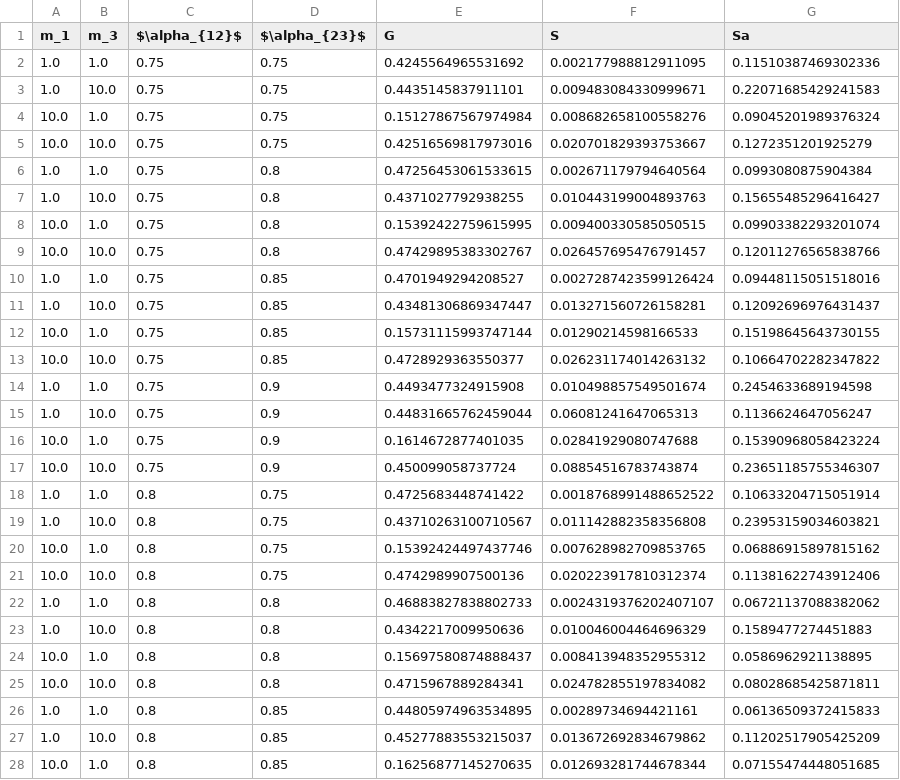
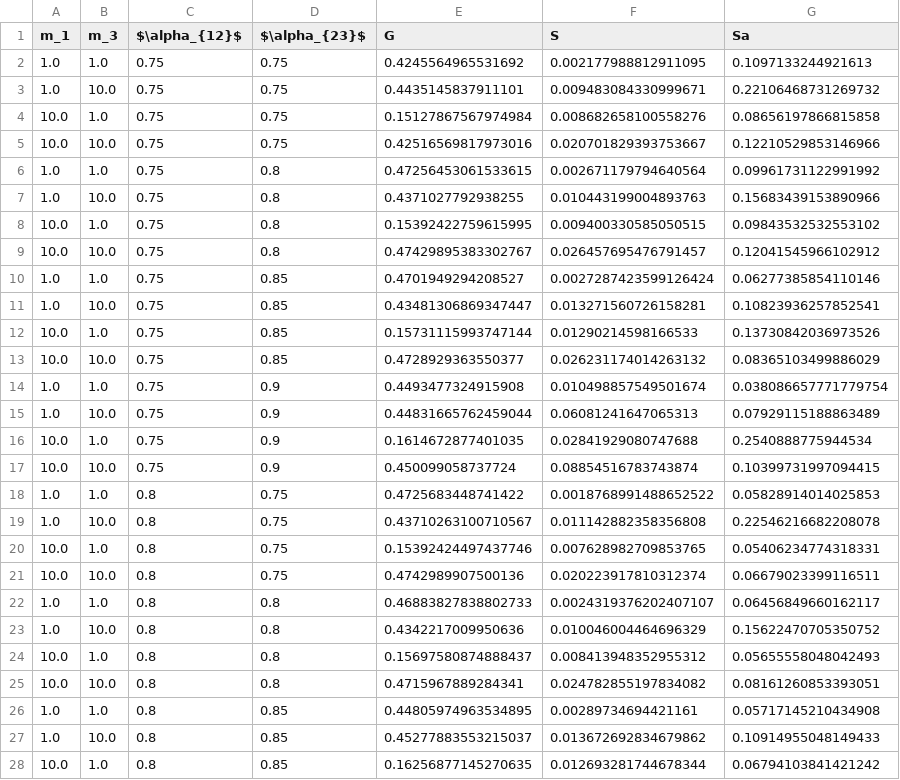
Before and after one commit to EritasY/Chaos, a CSV file: ModeAmp.csv, drawn as a sheet; only a part is shown; the diff covers the shown part only.

```diff
--- a/ModeAmp.csv
+++ b/ModeAmp.csv
@@ -1,28 +1,28 @@
 m_1,m_3,$\alpha_{12}$,$\alpha_{23}$,G,S,Sa
-1.0,1.0,0.75,0.75,0.4245564965531692,0.002177988812911095,0.11510387469302336
-1.0,10.0,0.75,0.75,0.4435145837911101,0.009483084330999671,0.22071685429241583
-10.0,1.0,0.75,0.75,0.15127867567974984,0.008682658100558276,0.09045201989376324
-10.0,10.0,0.75,0.75,0.42516569817973016,0.020701829393753667,0.1272351201925279
-1.0,1.0,0.75,0.8,0.47256453061533615,0.002671179794640564,0.0993080875904384
-1.0,10.0,0.75,0.8,0.4371027792938255,0.010443199004893763,0.15655485296416427
-10.0,1.0,0.75,0.8,0.15392422759615995,0.009400330585050515,0.09903382293201074
-10.0,10.0,0.75,0.8,0.47429895383302767,0.026457695476791457,0.12011276565838766
-1.0,1.0,0.75,0.85,0.4701949294208527,0.0027287423599126424,0.09448115051518016
-1.0,10.0,0.75,0.85,0.43481306869347447,0.013271560726158281,0.12092696976431437
-10.0,1.0,0.75,0.85,0.15731115993747144,0.01290214598166533,0.15198645643730155
-10.0,10.0,0.75,0.85,0.4728929363550377,0.026231174014263132,0.10664702282347822
-1.0,1.0,0.75,0.9,0.4493477324915908,0.010498857549501674,0.2454633689194598
-1.0,10.0,0.75,0.9,0.44831665762459044,0.06081241647065313,0.1136624647056247
-10.0,1.0,0.75,0.9,0.1614672877401035,0.02841929080747688,0.15390968058423224
-10.0,10.0,0.75,0.9,0.450099058737724,0.08854516783743874,0.23651185755346307
-1.0,1.0,0.8,0.75,0.4725683448741422,0.0018768991488652522,0.10633204715051914
-1.0,10.0,0.8,0.75,0.43710263100710567,0.011142882358356808,0.23953159034603821
-10.0,1.0,0.8,0.75,0.15392424497437746,0.007628982709853765,0.06886915897815162
-10.0,10.0,0.8,0.75,0.4742989907500136,0.020223917810312374,0.11381622743912406
-1.0,1.0,0.8,0.8,0.46883827838802733,0.0024319376202407107,0.06721137088382062
-1.0,10.0,0.8,0.8,0.4342217009950636,0.010046004464696329,0.1589477274451883
-10.0,1.0,0.8,0.8,0.15697580874888437,0.008413948352955312,0.0586962921138895
-10.0,10.0,0.8,0.8,0.4715967889284341,0.024782855197834082,0.08028685425871811
-1.0,1.0,0.8,0.85,0.44805974963534895,0.00289734694421161,0.06136509372415833
-1.0,10.0,0.8,0.85,0.45277883553215037,0.013672692834679862,0.11202517905425209
-10.0,1.0,0.8,0.85,0.16256877145270635,0.012693281744678344,0.07155474448051685
+1.0,1.0,0.75,0.75,0.4245564965531692,0.002177988812911095,0.1097133244921613
+1.0,10.0,0.75,0.75,0.4435145837911101,0.009483084330999671,0.22106468731269732
+10.0,1.0,0.75,0.75,0.15127867567974984,0.008682658100558276,0.08656197866815858
+10.0,10.0,0.75,0.75,0.42516569817973016,0.020701829393753667,0.12210529853146966
+1.0,1.0,0.75,0.8,0.47256453061533615,0.002671179794640564,0.09961731122991992
+1.0,10.0,0.75,0.8,0.4371027792938255,0.010443199004893763,0.15683439153890966
+10.0,1.0,0.75,0.8,0.15392422759615995,0.009400330585050515,0.09843532532553102
+10.0,10.0,0.75,0.8,0.47429895383302767,0.026457695476791457,0.12041545966102912
+1.0,1.0,0.75,0.85,0.4701949294208527,0.0027287423599126424,0.06277385854110146
+1.0,10.0,0.75,0.85,0.43481306869347447,0.013271560726158281,0.10823936257852541
+10.0,1.0,0.75,0.85,0.15731115993747144,0.01290214598166533,0.13730842036973526
+10.0,10.0,0.75,0.85,0.4728929363550377,0.026231174014263132,0.08365103499886029
+1.0,1.0,0.75,0.9,0.4493477324915908,0.010498857549501674,0.038086657771779754
+1.0,10.0,0.75,0.9,0.44831665762459044,0.06081241647065313,0.07929115188863489
+10.0,1.0,0.75,0.9,0.1614672877401035,0.02841929080747688,0.2540888775944534
+10.0,10.0,0.75,0.9,0.450099058737724,0.08854516783743874,0.10399731997094415
+1.0,1.0,0.8,0.75,0.4725683448741422,0.0018768991488652522,0.05828914014025853
+1.0,10.0,0.8,0.75,0.43710263100710567,0.011142882358356808,0.22546216682208078
+10.0,1.0,0.8,0.75,0.15392424497437746,0.007628982709853765,0.05406234774318331
+10.0,10.0,0.8,0.75,0.4742989907500136,0.020223917810312374,0.06679023399116511
+1.0,1.0,0.8,0.8,0.46883827838802733,0.0024319376202407107,0.06456849660162117
+1.0,10.0,0.8,0.8,0.4342217009950636,0.010046004464696329,0.15622470705350752
+10.0,1.0,0.8,0.8,0.15697580874888437,0.008413948352955312,0.05655558048042493
+10.0,10.0,0.8,0.8,0.4715967889284341,0.024782855197834082,0.08161260853393051
+1.0,1.0,0.8,0.85,0.44805974963534895,0.00289734694421161,0.05717145210434908
+1.0,10.0,0.8,0.85,0.45277883553215037,0.013672692834679862,0.10914955048149433
+10.0,1.0,0.8,0.85,0.16256877145270635,0.012693281744678344,0.06794103841421242
```
Also changed, not shown: 37 edited cells elsewhere in this file, 1 other file.
